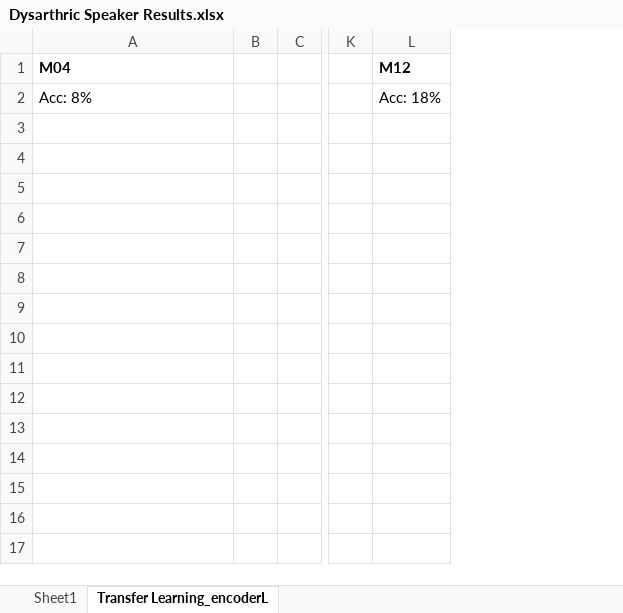
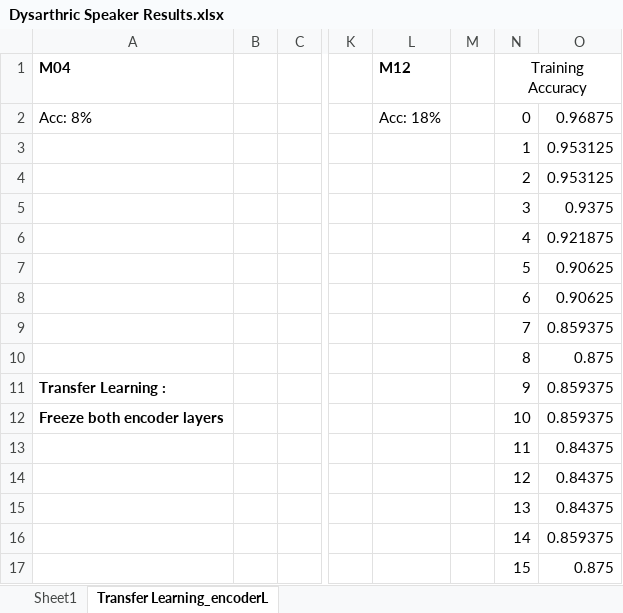
Before and after one commit to dshah1901/P4P-Transformer-ASR-for-Dysarthric-Spech, an Excel workbook: Vanshika/Dysarthric Speaker Results.xlsx, sheet Transfer Learning_encoderL, drawn as a sheet; only a part is shown, gaps mark what is left out; values as stored, in another font and other column widths than the file's, no borders; charts and pictures not drawn; the diff names each change by its address in the sheet, - before the commit and + after, or states it on an @@ line.

```diff
--- a/Vanshika/Dysarthric Speaker Results.xlsx (sheet Transfer Learning_encoderL)
+++ b/Vanshika/Dysarthric Speaker Results.xlsx (sheet Transfer Learning_encoderL)
+column M, empty
+column N, rows 1-17: Training Accuracy | 0 | 1 | 2 | 3 | 4 | 5 | 6 | 7 | 8 | 9 | 10 | 11 | 12 | 13 | 14 | 15
+column O, rows 2-17: 0.96875 | 0.953125 | 0.953125 | 0.9375 | 0.921875 | 0.90625 | 0.90625 | 0.859375 | 0.875 | 0.859375 | 0.859375 | 0.84375 | 0.84375 | 0.84375 | 0.859375 | 0.875
-A11: (empty)
+A11: Transfer Learning :
-A12: (empty)
+A12: Freeze both encoder layers
```
Also changed, not shown: sheet Sheet1, 1 other file.
